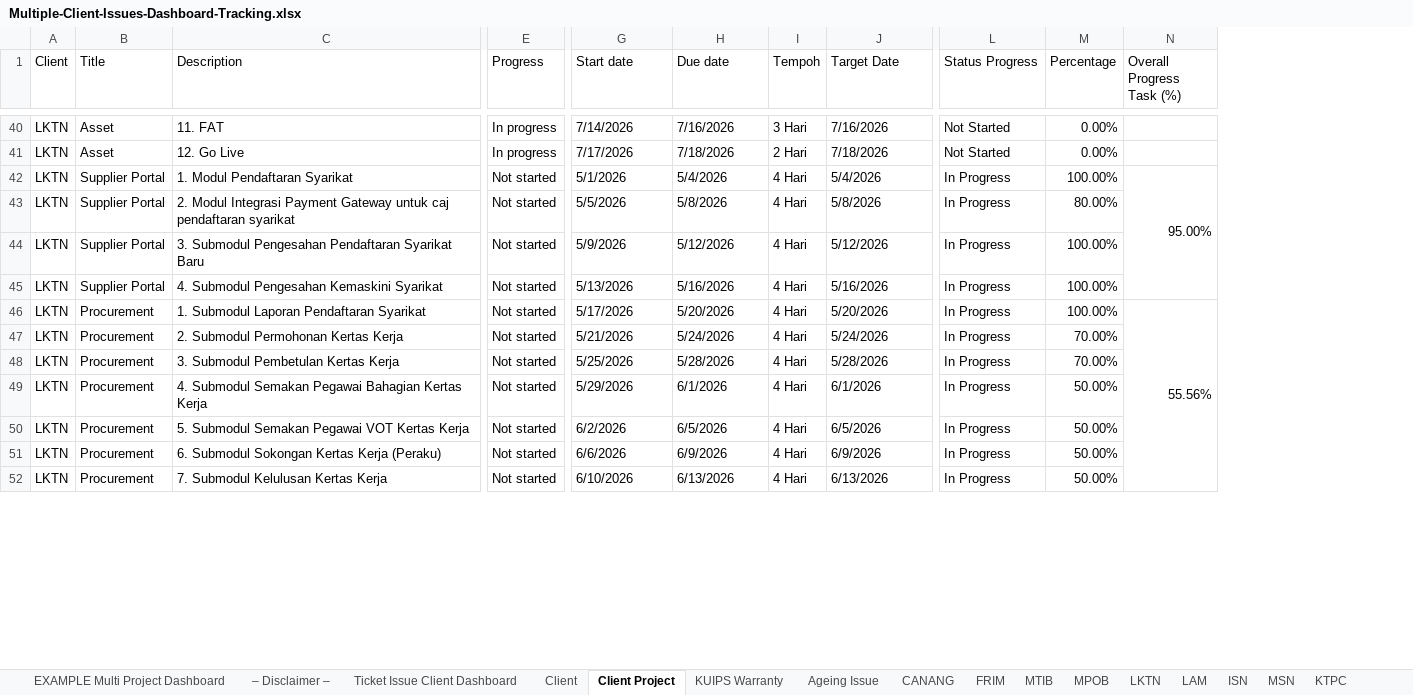
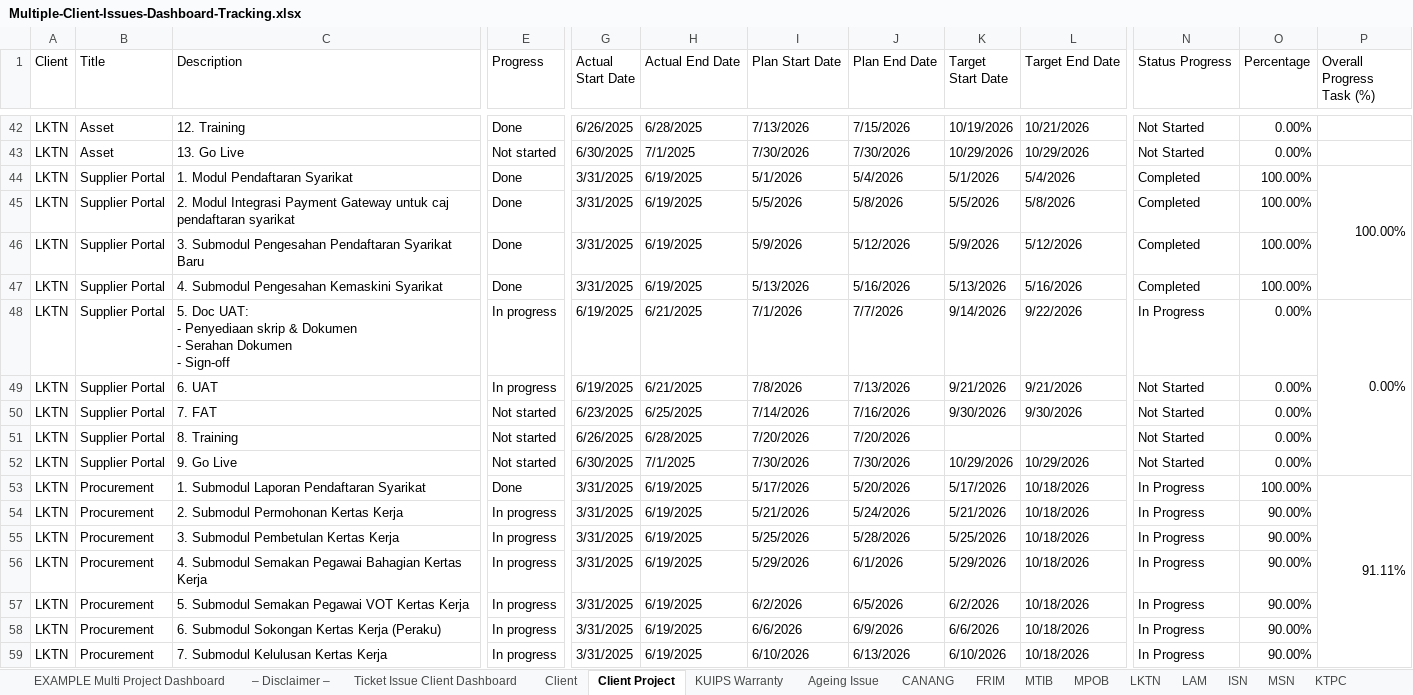
Before and after one commit to didi2612/dashboardensyafiq, an Excel workbook: api/Multiple-Client-Issues-Dashboard-Tracking.xlsx, sheet Client Project, drawn as a sheet; only a part is shown, gaps mark what is left out; values as stored, in another font and other column widths than the file's, no cell formats; removed rows and columns are numbered as before the commit, all else as after; rows hold the shown columns only; ↵ is a line break in a cell; the diff covers the shown part only; the diff names each change by its address in the sheet, - before the commit and + after, or states it on an @@ line.

```diff
--- a/api/Multiple-Client-Issues-Dashboard-Tracking.xlsx (sheet Client Project)
+++ b/api/Multiple-Client-Issues-Dashboard-Tracking.xlsx (sheet Client Project)
+column G (Actual Start Date), rows 42-47: 6/26/2025 | 6/30/2025 | 3/31/2025 | 3/31/2025 | 3/31/2025 | 3/31/2025; rows 53-59: all 3/31/2025
+column H (Actual End Date), rows 42-47: 6/28/2025 | 7/1/2025 | 6/19/2025 | 6/19/2025 | 6/19/2025 | 6/19/2025; rows 53-59: all 6/19/2025
-column I (Tempoh), rows 40-52: 3 Hari | 2 Hari | 4 Hari | 4 Hari | 4 Hari | 4 Hari | 4 Hari | 4 Hari | 4 Hari | 4 Hari | 4 Hari | 4 Hari | 4 Hari
+column K (Target Start Date), rows 42-47: 10/19/2026 | 10/29/2026 | 5/1/2026 | 5/5/2026 | 5/9/2026 | 5/13/2026; rows 53-59: 5/17/2026 | 5/21/2026 | 5/25/2026 | 5/29/2026 | 6/2/2026 | 6/6/2026 | 6/10/2026
-I1: Start date
+I1: Plan Start Date
-J1: Due date
+J1: Plan End Date
-L1: Target Date
+L1: Target End Date
-C42 (Description): 11. FAT
+C42 (Description): 12. Training
-E42 (Progress): In progress
+E42 (Progress): Done
-I42 (Plan Start Date): 7/14/2026
+I42 (Plan Start Date): 7/13/2026
-J42 (Plan End Date): 7/16/2026
+J42 (Plan End Date): 7/15/2026
-L42 (Target End Date): 7/16/2026
+L42 (Target End Date): 10/21/2026
-C43 (Description): 12. Go Live
+C43 (Description): 13. Go Live
-E43 (Progress): In progress
+E43 (Progress): Not started
-I43 (Plan Start Date): 7/17/2026
+I43 (Plan Start Date): 7/30/2026
-J43 (Plan End Date): 7/18/2026
+J43 (Plan End Date): 7/30/2026
-L43 (Target End Date): 7/18/2026
+L43 (Target End Date): 10/29/2026
-E44:E47 (Progress): Not started
+E44:E47 (Progress): Done
-N44:N47 (Status Progress): In Progress
+N44:N47 (Status Progress): Completed
-P44 (Overall Progress Task (%)): 95.00%
+P44 (Overall Progress Task (%)): 100.00%
-O45 (Percentage): 80.00%
+O45 (Percentage): 100.00%
+row 48: LKTN | Supplier Portal | 5. Doc UAT: ↵ - Penyediaan skrip & Dokumen ↵ - Serahan Dokumen ↵ - Sign-off | In progress | 6/19/2025 | 6/21/2025 | 7/1/2026 | 7/7/2026 | 9/14/2026 | 9/22/2026 | In Progress | 0.00% | 0.00%
+row 49: LKTN | Supplier Portal | 6. UAT | In progress | 6/19/2025 | 6/21/2025 | 7/8/2026 | 7/13/2026 | 9/21/2026 | 9/21/2026 | Not Started | 0.00%
+row 50: LKTN | Supplier Portal | 7. FAT | Not started | 6/23/2025 | 6/25/2025 | 7/14/2026 | 7/16/2026 | 9/30/2026 | 9/30/2026 | Not Started | 0.00%
+row 51: LKTN | Supplier Portal | 8. Training | Not started | 6/26/2025 | 6/28/2025 | 7/20/2026 | 7/20/2026 |  |  | Not Started | 0.00%
+row 52: LKTN | Supplier Portal | 9. Go Live | Not started | 6/30/2025 | 7/1/2025 | 7/30/2026 | 7/30/2026 | 10/29/2026 | 10/29/2026 | Not Started | 0.00%
-E53 (Progress): Not started
+E53 (Progress): Done
-L53 (Target End Date): 5/20/2026
+L53 (Target End Date): 10/18/2026
-P53 (Overall Progress Task (%)): 55.56%
+P53 (Overall Progress Task (%)): 91.11%
-E54:E59 (Progress): Not started
+E54:E59 (Progress): In progress
-L54 (Target End Date): 5/24/2026
+L54 (Target End Date): 10/18/2026
-O54:O55 (Percentage): 70.00%
+O54:O55 (Percentage): 90.00%
-L55 (Target End Date): 5/28/2026
+L55 (Target End Date): 10/18/2026
-L56 (Target End Date): 6/1/2026
+L56 (Target End Date): 10/18/2026
-O56:O59 (Percentage): 50.00%
+O56:O59 (Percentage): 90.00%
-L57 (Target End Date): 6/5/2026
+L57 (Target End Date): 10/18/2026
-L58 (Target End Date): 6/9/2026
+L58 (Target End Date): 10/18/2026
-L59 (Target End Date): 6/13/2026
+L59 (Target End Date): 10/18/2026
```
Also changed, not shown: 10 added rows, 6 removed rows, 125 edited cells and merged cells elsewhere in this sheet, sheet FRIM, sheet MPOB, sheet KUIPS Warranty, sheet KUIPS, sheet MTIB, sheet LKTN, 6 more sheets, cell formats, formulas that keep their value, charts or pictures, 6 other files.
